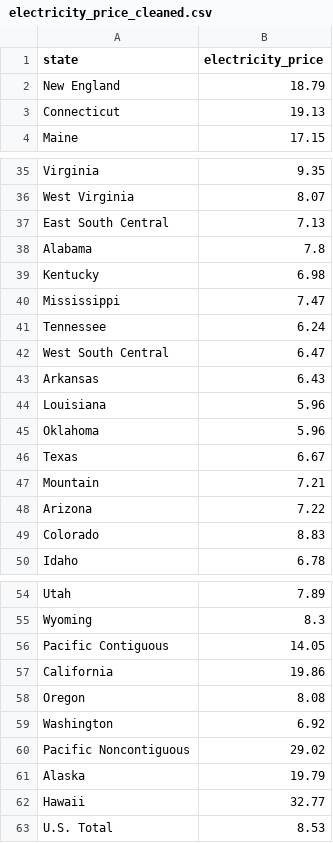
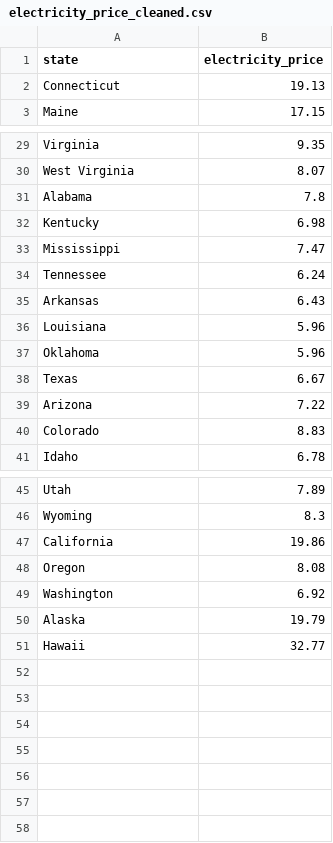
Before and after one commit to dorothykh4/datacenters_for_social_good, a CSV file: electricity_price_cleaned.csv, drawn as a sheet; only a part is shown, gaps mark what is left out; the diff covers the shown part only; the diff names each change by its address in the sheet, - before the commit and + after, or states it on an @@ line.

Commit message:
EDA prices

```diff
--- a/electricity_price_cleaned.csv
+++ b/electricity_price_cleaned.csv
-row 2: New England | 18.79
-row 37: East South Central | 7.13
-row 42: West South Central | 6.47
-row 47: Mountain | 7.21
-row 56: Pacific Contiguous | 14.05
-row 60: Pacific Noncontiguous | 29.02
-row 63: U.S. Total | 8.53
```
Also changed, not shown: 5 removed rows elsewhere in this file, 2 other files.
